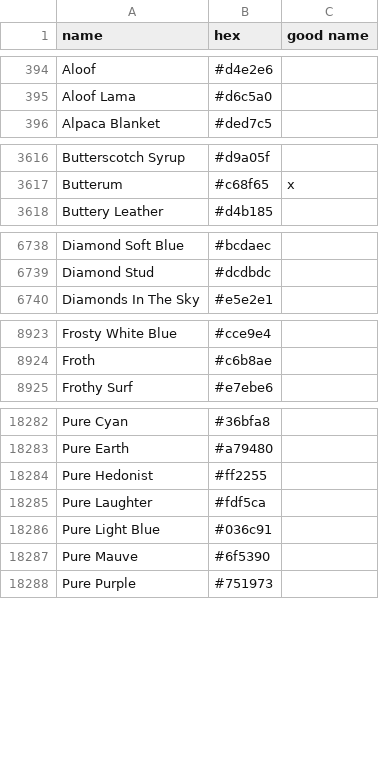
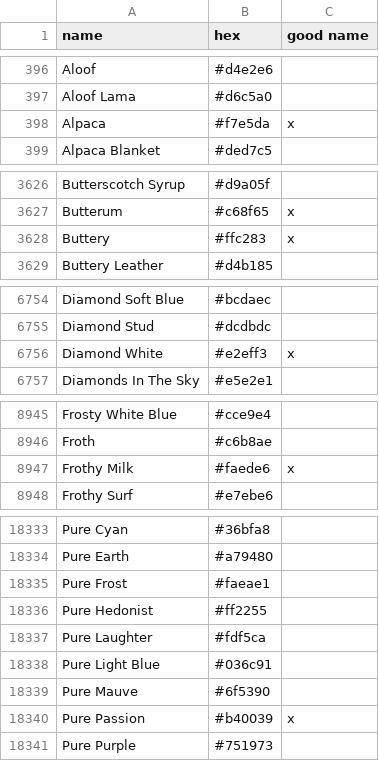
Before and after one commit to meodai/color-names, a CSV file: src/colornames.csv, drawn as a sheet; only a part is shown, gaps mark what is left out; the diff covers the shown part only; the diff names each change by its address in the sheet, - before the commit and + after, or states it on an @@ line.

Commit message:
feat(colors): adds Plascon colors
Re #75

re #75

```diff
--- a/src/colornames.csv
+++ b/src/colornames.csv
+row 398: Alpaca | #f7e5da | x
+row 3628: Buttery | #ffc283 | x
+row 6756: Diamond White | #e2eff3 | x
+row 8947: Frothy Milk | #faede6 | x
+row 18335: Pure Frost | #faeae1
+row 18340: Pure Passion | #b40039 | x
```
Also changed, not shown: 75 added rows elsewhere in this file, dist/colornames.bestof.csv, dist/colornames.csv, 20 other files.
